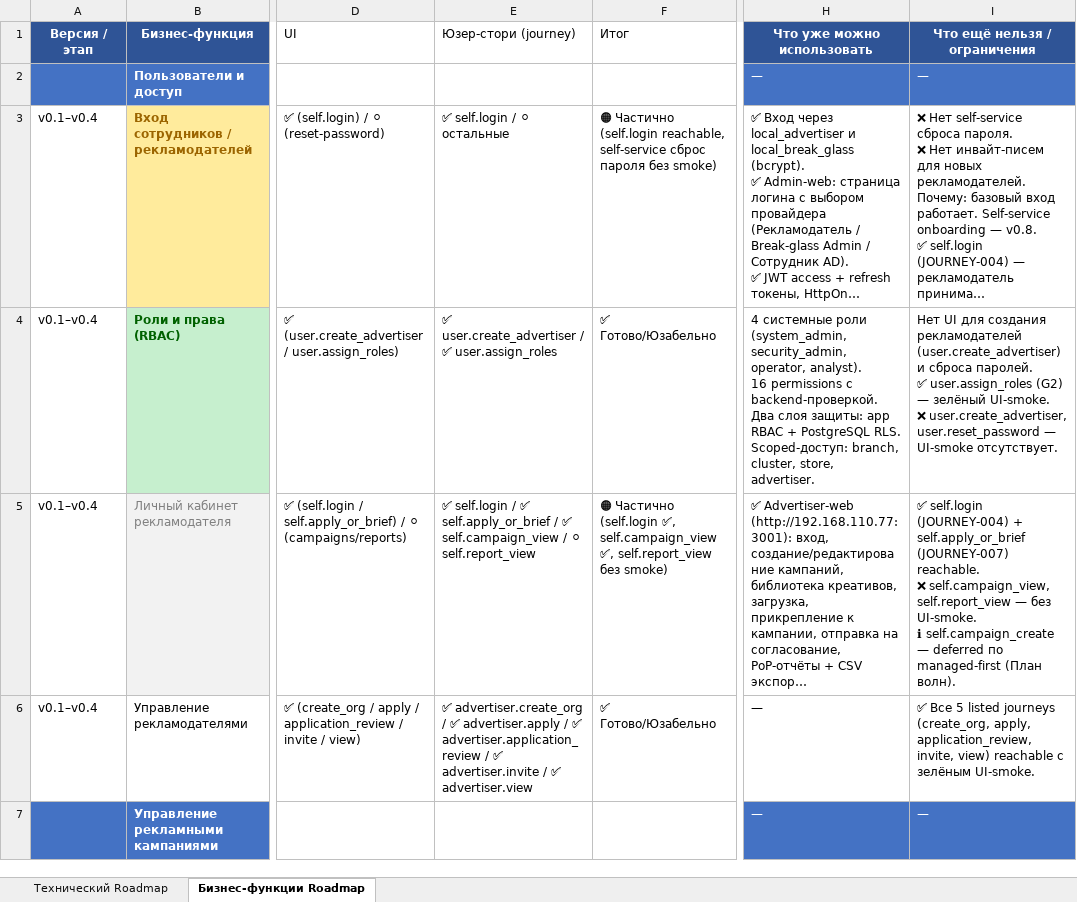
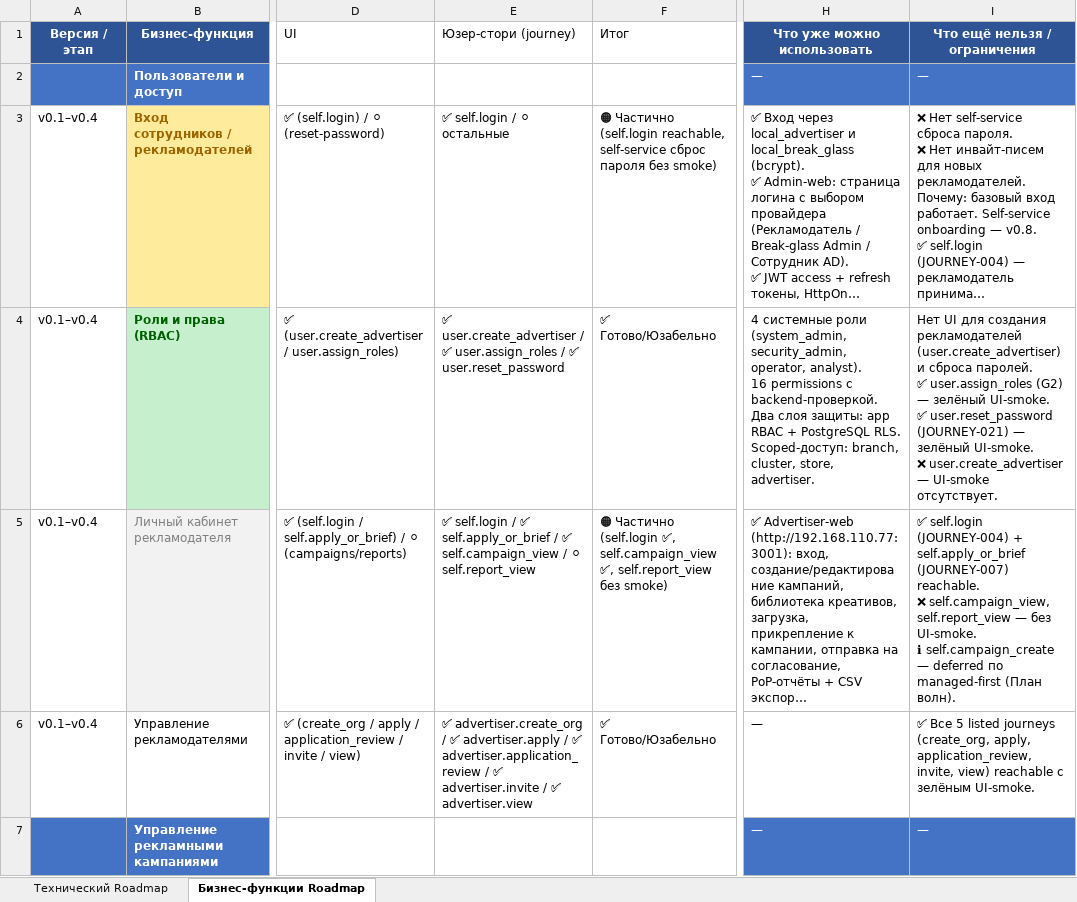
Before and after one commit to santanas-dev/retail-media-platform-enterprise, an Excel workbook: docs/product/roadmap-s020-2026-07-10.xlsx, sheet Бизнес-функции Roadmap, drawn as a sheet; only a part is shown, gaps mark what is left out; long unchanged cells end in …; values as stored, in another font and other column widths than the file's, no borders; ↵ is a line break in a cell; the diff names each change by its address in the sheet, - before the commit and + after, or states it on an @@ line.

Commit message:
JOURNEY-021: user.reset_password reachable + green UI-smoke
Backend: already existed (POST /users/{id}/reset-password, users.manage).
Admin-web UsersPage: data-testid on reset flow (open/confirm/success/error/otp).
Vitest: 7/7 (added 4 reset tests: RBAC visibility, modal, API call, error).
Smoke: create throwaway user → find row → reset → OTP via response (2.87s).
Does NOT mutate shared seed credentials (break_glass_admin, advertiser_test).
Roadmap: RBAC row updated (user.reset_password ✅).
Next: Wave 6 — user.deactivate (JOURNEY-022 candidate)

```diff
--- a/docs/product/roadmap-s020-2026-07-10.xlsx (sheet Бизнес-функции Roadmap)
+++ b/docs/product/roadmap-s020-2026-07-10.xlsx (sheet Бизнес-функции Roadmap)
-E4 (Юзер-стори (journey)): …✅ user.assign_roles
+E4 (Юзер-стори (journey)): …✅ user.assign_roles / ✅ user.reset_password
-I4 (Что ещё нельзя / ограничения): …зелёный UI-smoke. ↵ ❌ user.create_advertiser, user.reset_password — UI-smoke…
+I4 (Что ещё нельзя / ограничения): …зелёный UI-smoke. ↵ ✅ user.reset_password (JOURNEY-021) — зелёный UI-smoke. ↵ ❌ user.create_advertiser — UI-smoke…
```
Also changed, not shown: 7 other files.
